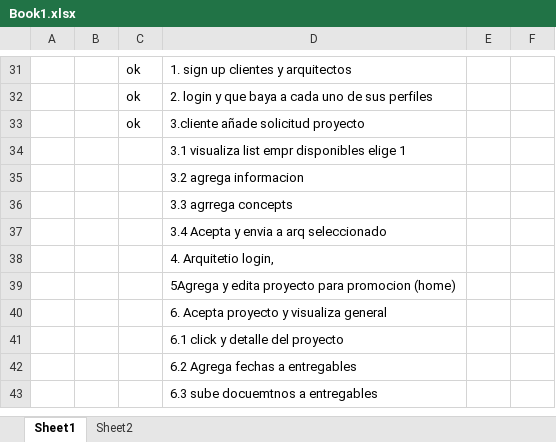
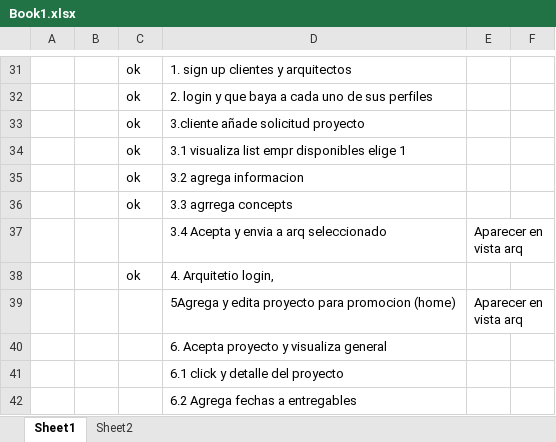
Before and after one commit to darrnz/IH-Proyecto-Modulo2-ArquiClient, an Excel workbook: Book1.xlsx, sheet Sheet1, drawn as a sheet; only a part is shown, gaps mark what is left out; the shorter side is filled out with more unchanged rows; values as stored, in another font and other column widths than the file's, no borders; the diff names each change by its address in the sheet, - before the commit and + after, or states it on an @@ line.

```diff
--- a/Book1.xlsx (sheet Sheet1)
+++ b/Book1.xlsx (sheet Sheet1)
-C34:C36: (empty)
+C34:C36: ok
-E37: (empty)
+E37: Aparecer en vista arq
-C38: (empty)
+C38: ok
-E39: (empty)
+E39: Aparecer en vista arq
```
Also changed, not shown: 16 other files.
